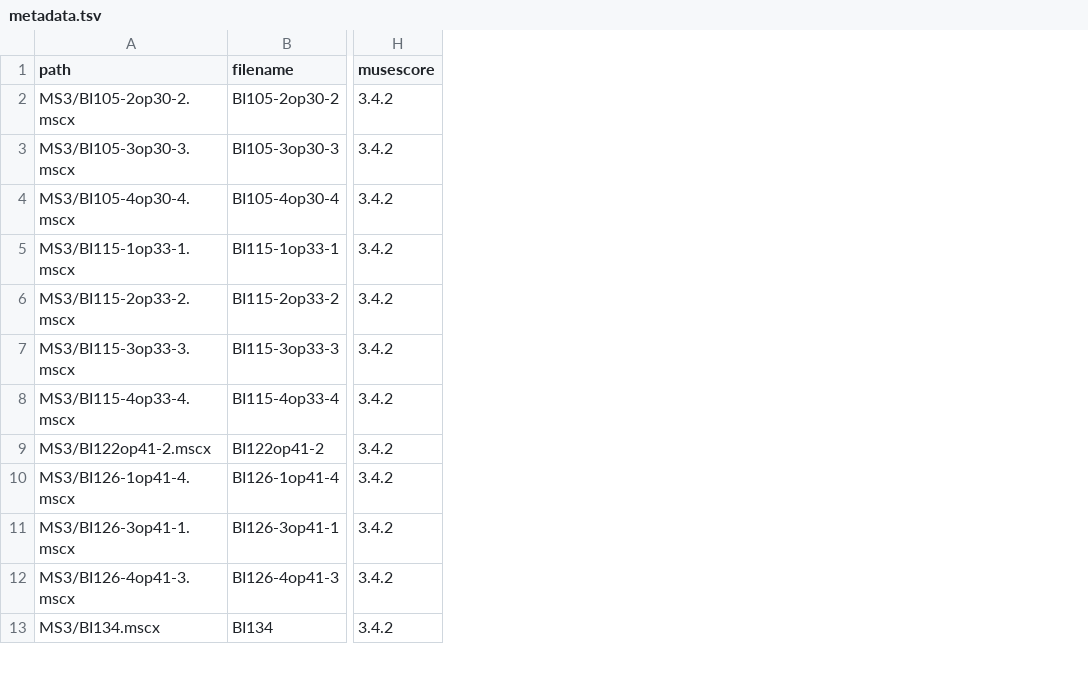
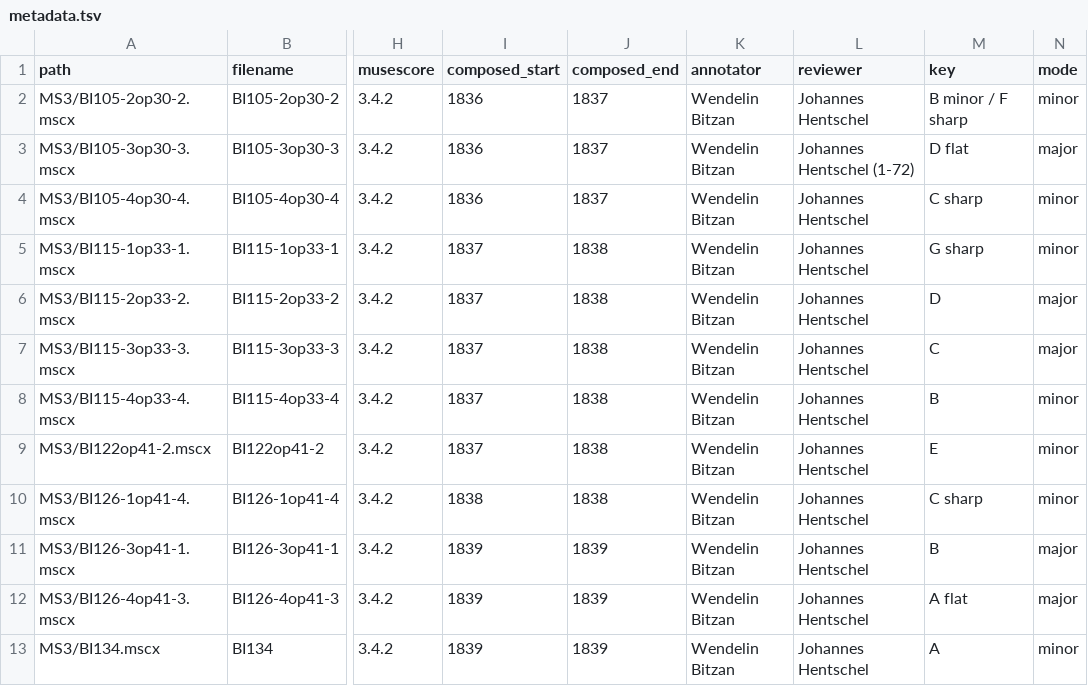
Before and after one commit to DCMLab/chopin_mazurkas, a TSV file: metadata.tsv, drawn as a sheet; only a part is shown, gaps mark what is left out; the diff names each change by its address in the sheet, - before the commit and + after, or states it on an @@ line.

Commit message:
added composition dates

```diff
--- a/metadata.tsv
+++ b/metadata.tsv
+column I (composed_start), rows 2-13: 1836 | 1836 | 1836 | 1837 | 1837 | 1837 | 1837 | 1837 | 1838 | 1839 | 1839 | 1839
+column J (composed_end), rows 2-13: 1837 | 1837 | 1837 | 1838 | 1838 | 1838 | 1838 | 1838 | 1838 | 1839 | 1839 | 1839
+column K (annotator), rows 2-13: all Wendelin Bitzan
+column L (reviewer), rows 2-13: Johannes Hentschel | Johannes Hentschel (1-72) | Johannes Hentschel | Johannes Hentschel | Johannes Hentschel | Johannes Hentschel | Johannes Hentschel | Johannes Hentschel | Johannes Hentschel | Johannes Hentschel | Johannes Hentschel | Johannes Hentschel
+column M (key), rows 2-13: B minor / F sharp | D flat | C sharp | G sharp | D | C | B | E | C sharp | B | A flat | A
+column N (mode), rows 2-13: minor | major | minor | minor | major | major | minor | minor | minor | major | major | minor
```
